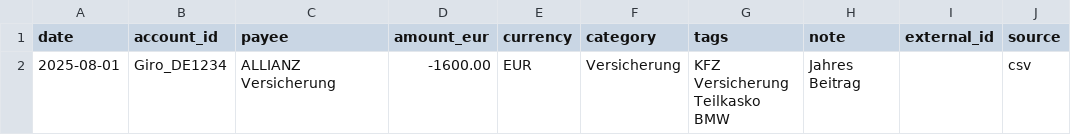
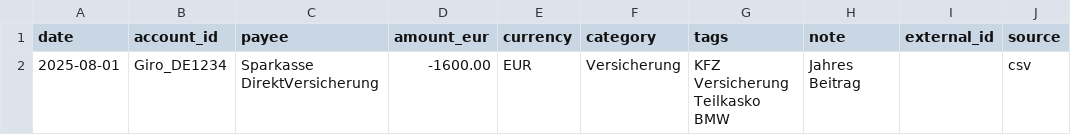
Before and after one commit to abdel0909/finanz-agent, a CSV file: data/inbox/versicherung.csv, drawn as a sheet.

Commit message:
Update versicherung.csv

```diff
--- a/data/inbox/versicherung.csv
+++ b/data/inbox/versicherung.csv
@@ -1,2 +1,2 @@
 date,account_id,payee,amount_eur,currency,category,tags,note,external_id,source
-2025-08-01,Giro_DE1234,ALLIANZ Versicherung,-1600.00,EUR,Versicherung,KFZ Versicherung Teilkasko BMW, Jahres Beitrag,,csv
+2025-08-01,Giro_DE1234,Sparkasse DirektVersicherung,-1600.00,EUR,Versicherung,KFZ Versicherung Teilkasko BMW, Jahres Beitrag,,csv
```
